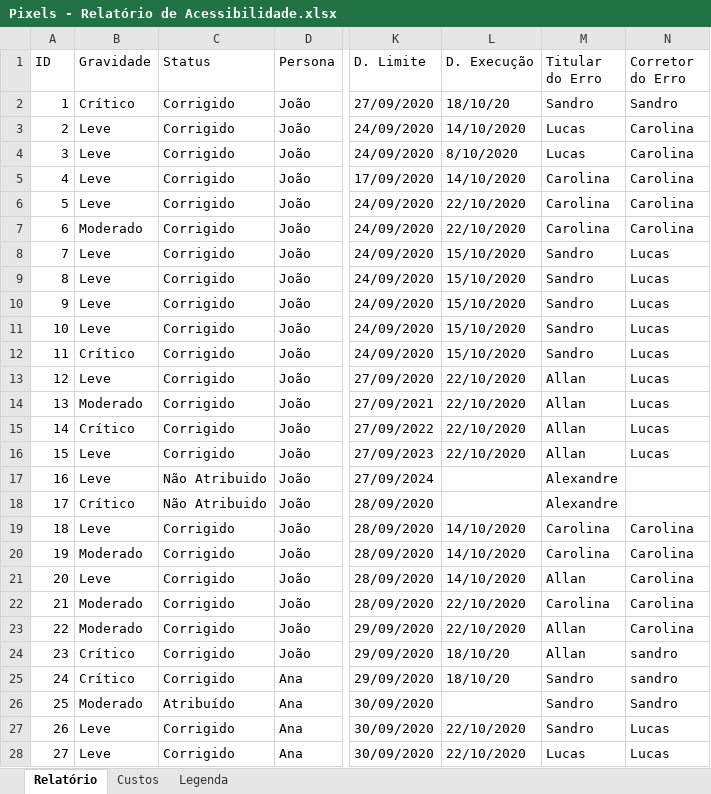
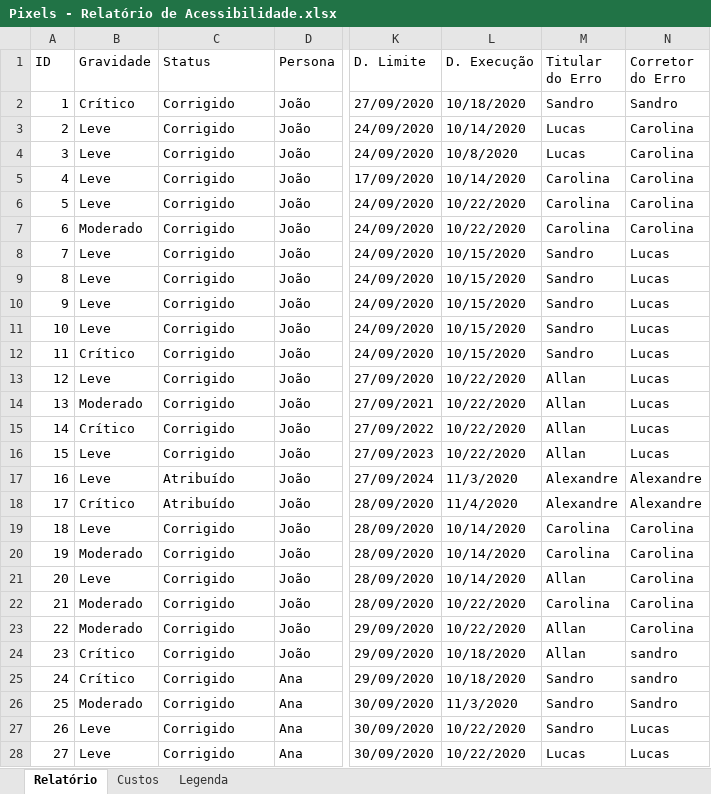
Before and after one commit to sandrosa1/PIXELS, an Excel workbook: documento_projeto/Pixels - Relatório de Acessibilidade.xlsx, sheet Relatório, drawn as a sheet; only a part is shown, gaps mark what is left out; values as stored, in another font and other column widths than the file's, no cell formats; the diff covers the shown part only; the diff names each change by its address in the sheet, - before the commit and + after, or states it on an @@ line.

Commit message:
Ajustes

```diff
--- a/documento_projeto/Pixels - Relatório de Acessibilidade.xlsx (sheet Relatório)
+++ b/documento_projeto/Pixels - Relatório de Acessibilidade.xlsx (sheet Relatório)
-L2 (D. Execução): 18/10/20
+L2 (D. Execução): 10/18/2020
-L3 (D. Execução): 14/10/2020
+L3 (D. Execução): 10/14/2020
-L4 (D. Execução): 8/10/2020
+L4 (D. Execução): 10/8/2020
-L5 (D. Execução): 14/10/2020
+L5 (D. Execução): 10/14/2020
-L6:L7 (D. Execução): 22/10/2020
+L6:L7 (D. Execução): 10/22/2020
-L8:L12 (D. Execução): 15/10/2020
+L8:L12 (D. Execução): 10/15/2020
-L13:L16 (D. Execução): 22/10/2020
+L13:L16 (D. Execução): 10/22/2020
-C17:C18 (Status): Não Atribuido
+C17:C18 (Status): Atribuído
-L17 (D. Execução): (empty)
+L17 (D. Execução): 11/3/2020
-N17:N18 (Corretor do Erro): (empty)
+N17:N18 (Corretor do Erro): Alexandre
-L18 (D. Execução): (empty)
+L18 (D. Execução): 11/4/2020
-L19:L21 (D. Execução): 14/10/2020
+L19:L21 (D. Execução): 10/14/2020
-L22:L23 (D. Execução): 22/10/2020
+L22:L23 (D. Execução): 10/22/2020
-L24:L25 (D. Execução): 18/10/20
+L24:L25 (D. Execução): 10/18/2020
-C26 (Status): Atribuído
+C26 (Status): Corrigido
-L26 (D. Execução): (empty)
+L26 (D. Execução): 11/3/2020
-L27:L28 (D. Execução): 22/10/2020
+L27:L28 (D. Execução): 10/22/2020
```
Also changed, not shown: 46 edited cells elsewhere in this sheet, sheet Custos, cell formats.
